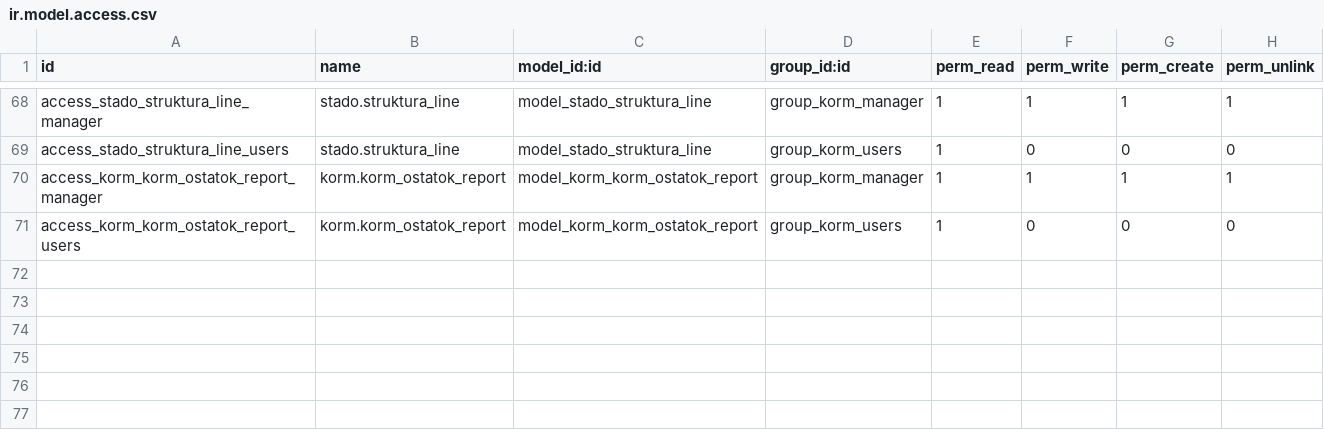
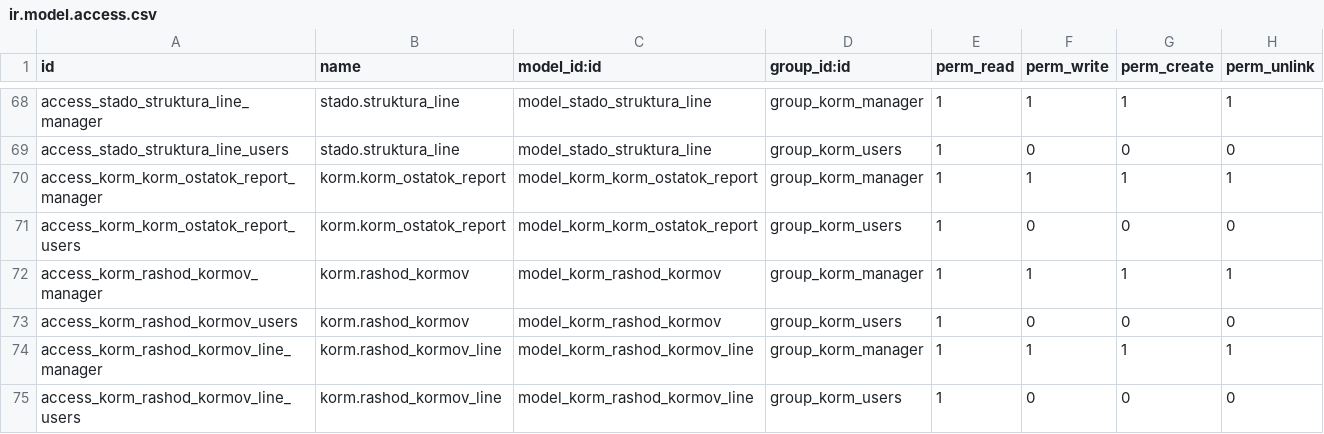
Before and after one commit to savrasovmisha/odoo-selhoz, a CSV file: addons/kormlenie/security/ir.model.access.csv, drawn as a sheet; only a part is shown, gaps mark what is left out; the diff names each change by its address in the sheet, - before the commit and + after, or states it on an @@ line.

```diff
--- a/addons/kormlenie/security/ir.model.access.csv
+++ b/addons/kormlenie/security/ir.model.access.csv
+row 72: access_korm_rashod_kormov_manager | korm.rashod_kormov | model_korm_rashod_kormov | group_korm_manager | 1 | 1 | 1 | 1
+row 73: access_korm_rashod_kormov_users | korm.rashod_kormov | model_korm_rashod_kormov | group_korm_users | 1 | 0 | 0 | 0
+row 74: access_korm_rashod_kormov_line_manager | korm.rashod_kormov_line | model_korm_rashod_kormov_line | group_korm_manager | 1 | 1 | 1 | 1
+row 75: access_korm_rashod_kormov_line_users | korm.rashod_kormov_line | model_korm_rashod_kormov_line | group_korm_users | 1 | 0 | 0 | 0
```
Also changed, not shown: 7 other files.
